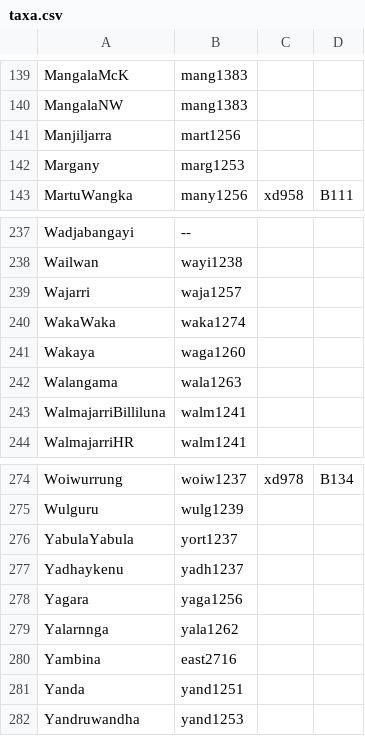
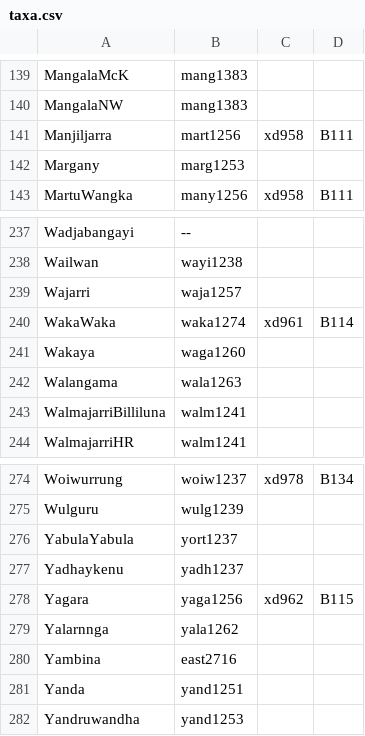
Before and after one commit to D-PLACE/dplace-data, a CSV file: phylogenies/bouckaert_et_al2018/taxa.csv, drawn as a sheet; only a part is shown, gaps mark what is left out; the diff covers the shown part only.

```diff
--- a/phylogenies/bouckaert_et_al2018/taxa.csv
+++ b/phylogenies/bouckaert_et_al2018/taxa.csv
@@ -140,3 +140,3 @@ MangalaMcK,mang1383,,
 MangalaNW,mang1383,,
-Manjiljarra,mart1256,,
+Manjiljarra,mart1256,xd958,B111
 Margany,marg1253,,
@@ -239,3 +239,3 @@ Wailwan,wayi1238,,
 Wajarri,waja1257,,
-WakaWaka,waka1274,,
+WakaWaka,waka1274,xd961,B114
 Wakaya,waga1260,,
@@ -277,3 +277,3 @@ YabulaYabula,yort1237,,
 Yadhaykenu,yadh1237,,
-Yagara,yaga1256,,
+Yagara,yaga1256,xd962,B115
 Yalarnnga,yala1262,,
```
Also changed, not shown: 10 edited cells elsewhere in this file.
